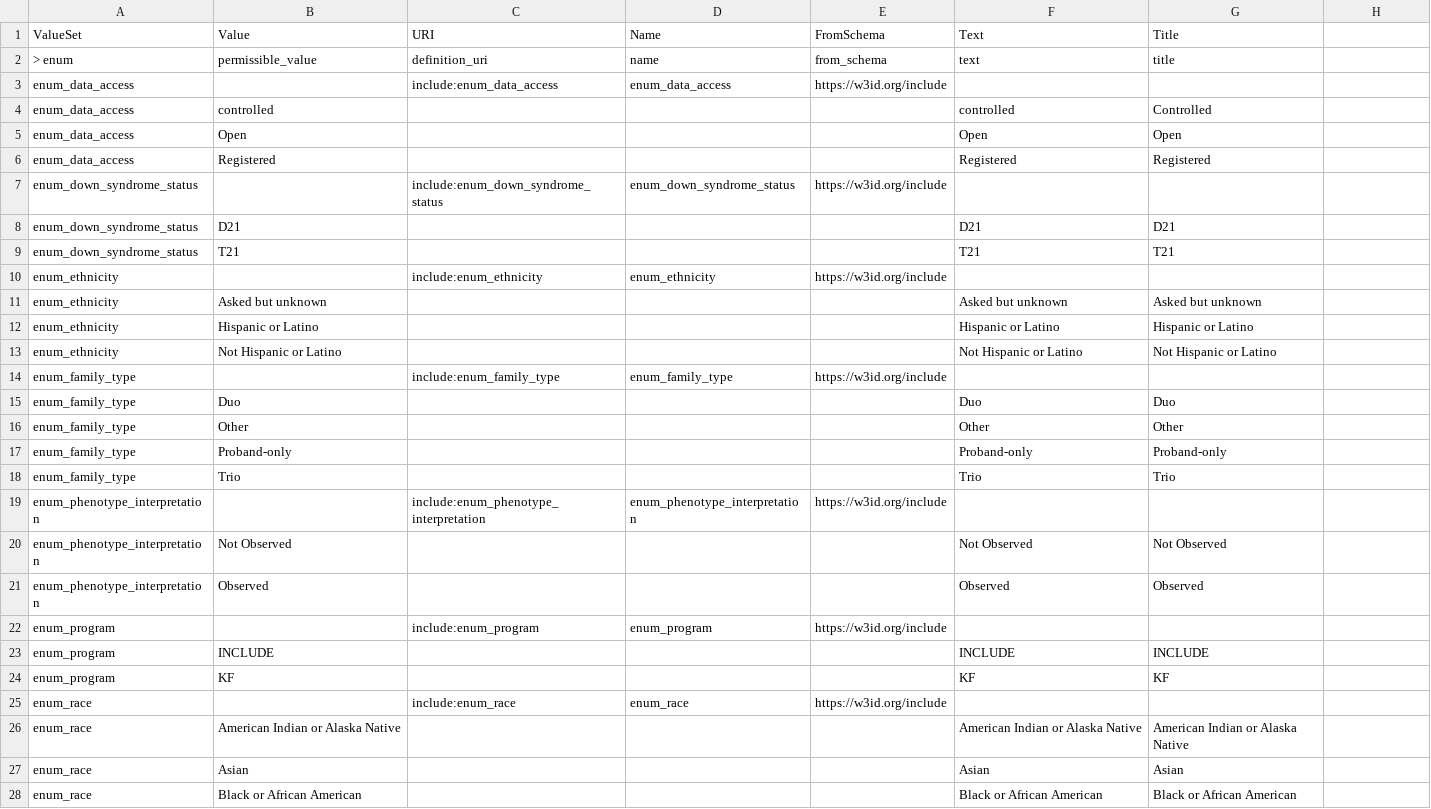
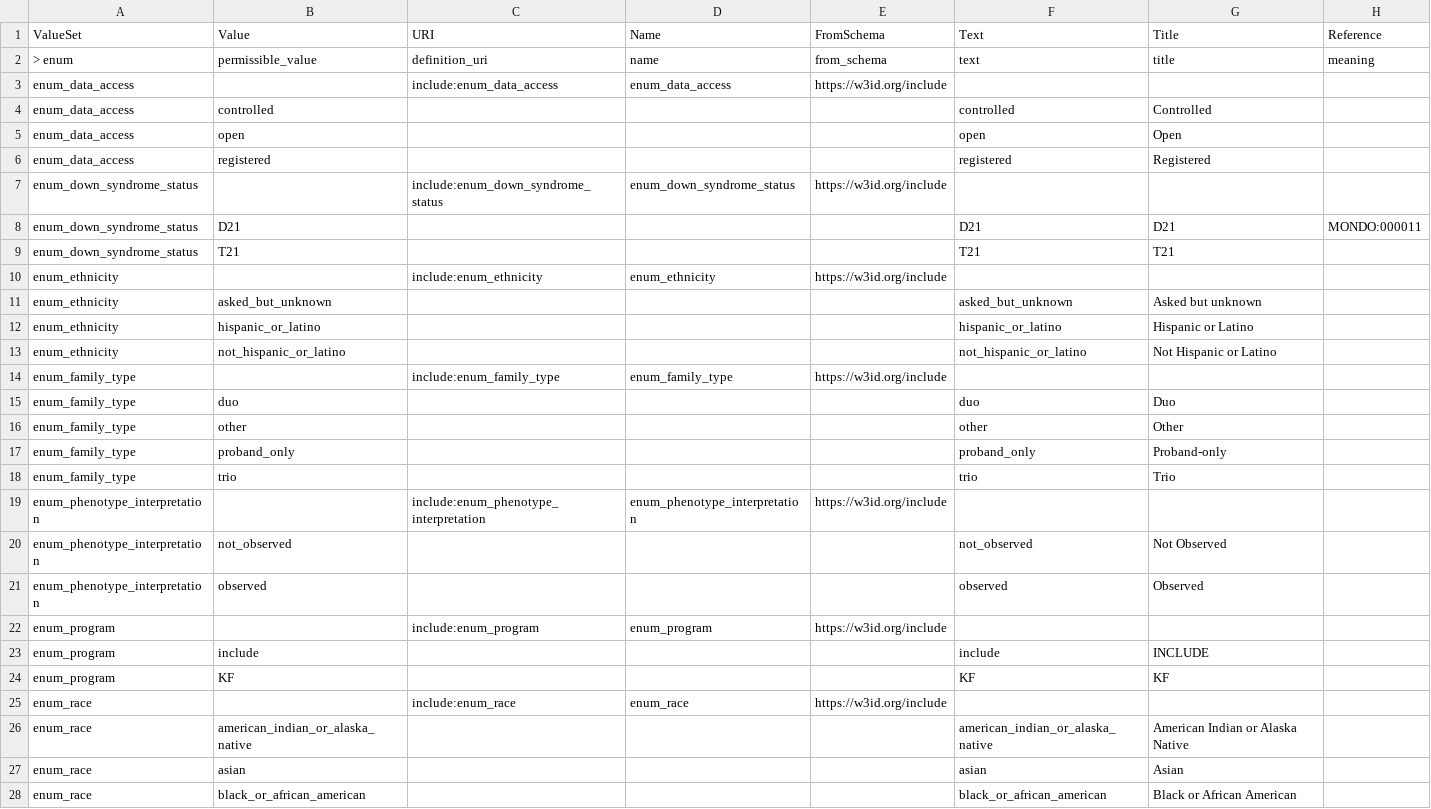
Before and after one commit to include-dcc/include-linkml, a TSV file: src/data/sheets/INCLUDE_Portal_V1_LinkML_Schema_Enums.tsv, drawn as a sheet; only a part is shown; the diff covers the shown part only.

```diff
--- a/src/data/sheets/INCLUDE_Portal_V1_LinkML_Schema_Enums.tsv
+++ b/src/data/sheets/INCLUDE_Portal_V1_LinkML_Schema_Enums.tsv
@@ -1,2 +1,2 @@
-ValueSet	Value	URI	Name	FromSchema	Text	Title
-> enum	permissible_value	definition_uri	name	from_schema	text	title
+ValueSet	Value	URI	Name	FromSchema	Text	Title	Reference
+> enum	permissible_value	definition_uri	name	from_schema	text	title	meaning
@@ -5,2 +5,2 @@ enum_data_access	controlled				controlled	Controlled
-enum_data_access	Open				Open	Open
-enum_data_access	Registered				Registered	Registered
+enum_data_access	open				open	Open	
+enum_data_access	registered				registered	Registered	
@@ -8 +8 @@ enum_down_syndrome_status		include:enum_down_syndrome_status	enum_down_syndrome_
-enum_down_syndrome_status	D21				D21	D21
+enum_down_syndrome_status	D21				D21	D21	MONDO:000011
@@ -11,3 +11,3 @@ enum_ethnicity		include:enum_ethnicity	enum_ethnicity	https://w3id.org/include
-enum_ethnicity	Asked but unknown				Asked but unknown	Asked but unknown
-enum_ethnicity	Hispanic or Latino				Hispanic or Latino	Hispanic or Latino
-enum_ethnicity	Not Hispanic or Latino				Not Hispanic or Latino	Not Hispanic or Latino
+enum_ethnicity	asked_but_unknown				asked_but_unknown	Asked but unknown	
+enum_ethnicity	hispanic_or_latino				hispanic_or_latino	Hispanic or Latino	
+enum_ethnicity	not_hispanic_or_latino				not_hispanic_or_latino	Not Hispanic or Latino	
@@ -15,4 +15,4 @@ enum_family_type		include:enum_family_type	enum_family_type	https://w3id.org/inc
-enum_family_type	Duo				Duo	Duo
-enum_family_type	Other				Other	Other
-enum_family_type	Proband-only				Proband-only	Proband-only
-enum_family_type	Trio				Trio	Trio
+enum_family_type	duo				duo	Duo	
+enum_family_type	other				other	Other	
+enum_family_type	proband_only				proband_only	Proband-only	
+enum_family_type	trio				trio	Trio	
@@ -20,2 +20,2 @@ enum_phenotype_interpretation		include:enum_phenotype_interpretation	enum_phenot
-enum_phenotype_interpretation	Not Observed				Not Observed	Not Observed
-enum_phenotype_interpretation	Observed				Observed	Observed
+enum_phenotype_interpretation	not_observed				not_observed	Not Observed	
+enum_phenotype_interpretation	observed				observed	Observed	
@@ -23 +23 @@ enum_program		include:enum_program	enum_program	https://w3id.org/include
-enum_program	INCLUDE				INCLUDE	INCLUDE
+enum_program	include				include	INCLUDE	
@@ -26,3 +26,3 @@ enum_race		include:enum_race	enum_race	https://w3id.org/include
-enum_race	American Indian or Alaska Native				American Indian or Alaska Native	American Indian or Alaska Native
-enum_race	Asian				Asian	Asian
-enum_race	Black or African American				Black or African American	Black or African American
+enum_race	american_indian_or_alaska_native				american_indian_or_alaska_native	American Indian or Alaska Native	
+enum_race	asian				asian	Asian	
+enum_race	black_or_african_american				black_or_african_american	Black or African American	
```
Also changed, not shown: 20 edited cells elsewhere in this file, .cogs/format.tsv, 8 other files.
